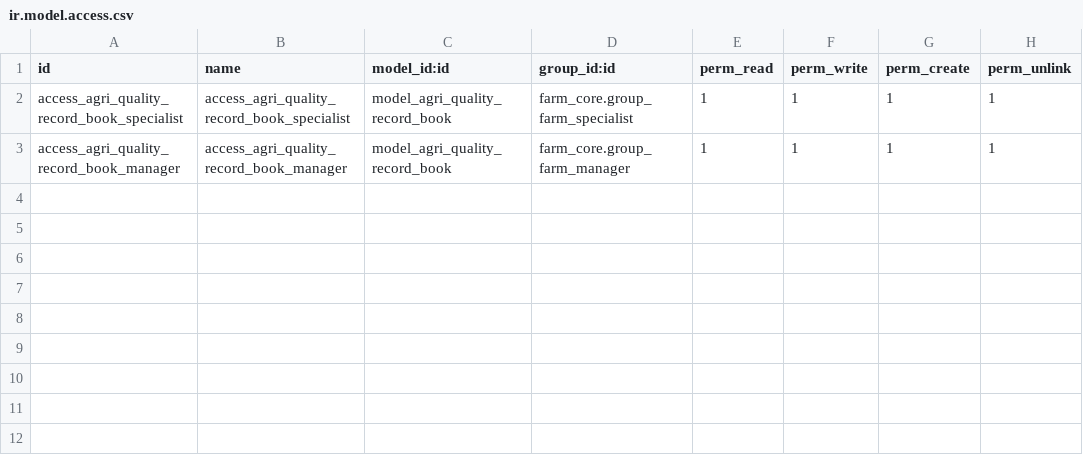
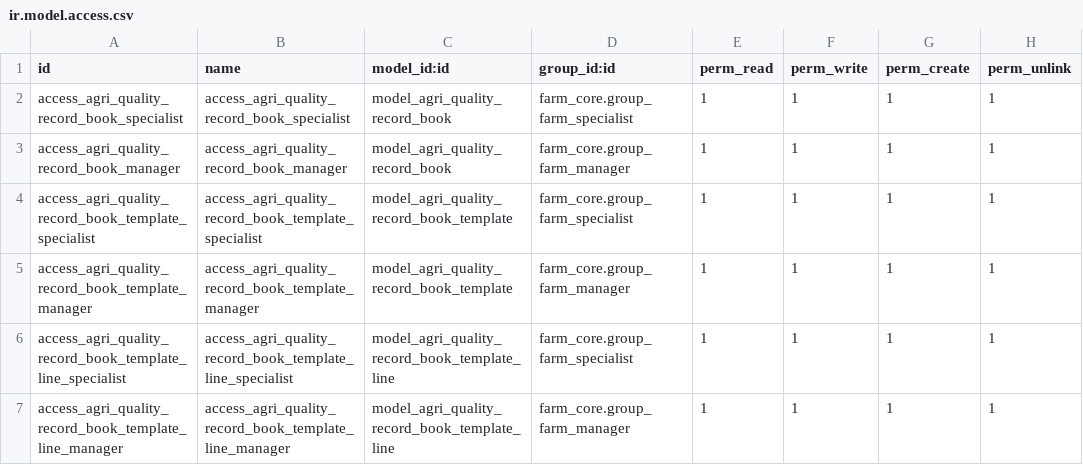
Before and after one commit to jeffery9/odoo-farm, a CSV file: farm_quality/security/ir.model.access.csv, drawn as a sheet; the diff names each change by its address in the sheet, - before the commit and + after, or states it on an @@ line.

Commit message:
feat(quality): implement reusable record book templates and instruction steps for GxP quality checks

```diff
--- a/farm_quality/security/ir.model.access.csv
+++ b/farm_quality/security/ir.model.access.csv
+row 4: access_agri_quality_record_book_template_specialist | access_agri_quality_record_book_template_specialist | model_agri_quality_record_book_template | farm_core.group_farm_specialist | 1 | 1 | 1 | 1
+row 5: access_agri_quality_record_book_template_manager | access_agri_quality_record_book_template_manager | model_agri_quality_record_book_template | farm_core.group_farm_manager | 1 | 1 | 1 | 1
+row 6: access_agri_quality_record_book_template_line_specialist | access_agri_quality_record_book_template_line_specialist | model_agri_quality_record_book_template_line | farm_core.group_farm_specialist | 1 | 1 | 1 | 1
+row 7: access_agri_quality_record_book_template_line_manager | access_agri_quality_record_book_template_line_manager | model_agri_quality_record_book_template_line | farm_core.group_farm_manager | 1 | 1 | 1 | 1
```
Also changed, not shown: 5 other files.
